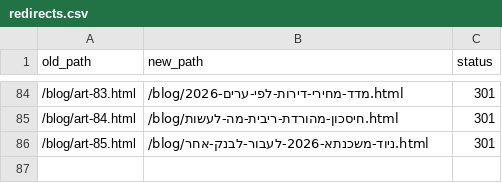
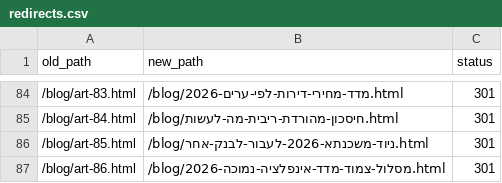
Before and after one commit to menifainance-stack/Menifa, a CSV file: redirects.csv, drawn as a sheet; only a part is shown, gaps mark what is left out.

```diff
--- a/redirects.csv
+++ b/redirects.csv
@@ -86 +86,2 @@ old_path,new_path,status
 /blog/art-85.html,/blog/ניוד-משכנתא-2026-לעבור-לבנק-אחר.html,301
+/blog/art-86.html,/blog/מסלול-צמוד-מדד-אינפלציה-נמוכה-2026.html,301
```
Also changed, not shown: 7 other files.
